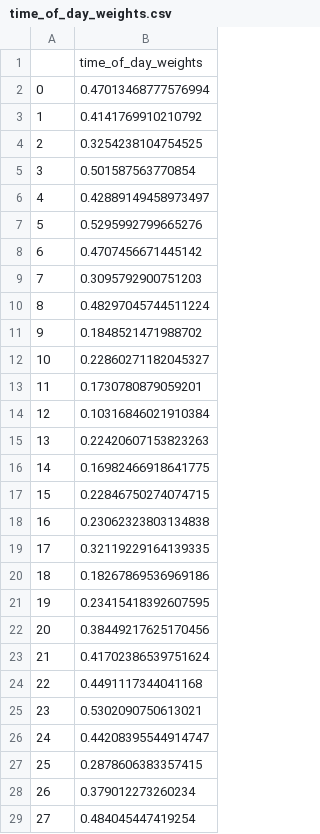
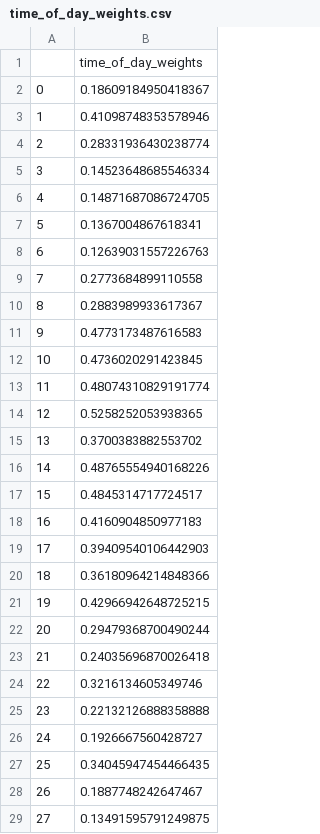
Before and after one commit to richardademefun/dsTest, a CSV file: data/time_of_day_weights.csv, drawn as a sheet; only a part is shown; the diff covers the shown part only.

```diff
--- a/data/time_of_day_weights.csv
+++ b/data/time_of_day_weights.csv
@@ -1,29 +1,29 @@
 ,time_of_day_weights
-0,0.47013468777576994
-1,0.4141769910210792
-2,0.3254238104754525
-3,0.501587563770854
-4,0.42889149458973497
-5,0.5295992799665276
-6,0.4707456671445142
-7,0.3095792900751203
-8,0.48297045744511224
-9,0.1848521471988702
-10,0.22860271182045327
-11,0.1730780879059201
-12,0.10316846021910384
-13,0.22420607153823263
-14,0.16982466918641775
-15,0.22846750274074715
-16,0.23062323803134838
-17,0.32119229164139335
-18,0.18267869536969186
-19,0.23415418392607595
-20,0.38449217625170456
-21,0.41702386539751624
-22,0.4491117344041168
-23,0.5302090750613021
-24,0.44208395544914747
-25,0.2878606383357415
-26,0.379012273260234
-27,0.484045447419254
+0,0.18609184950418367
+1,0.41098748353578946
+2,0.28331936430238774
+3,0.14523648685546334
+4,0.14871687086724705
+5,0.1367004867618341
+6,0.12639031557226763
+7,0.2773684899110558
+8,0.2883989933617367
+9,0.4773173487616583
+10,0.4736020291423845
+11,0.48074310829191774
+12,0.5258252053938365
+13,0.3700383882553702
+14,0.48765554940168226
+15,0.4845314717724517
+16,0.4160904850977183
+17,0.39409540106442903
+18,0.36180964214848366
+19,0.42966942648725215
+20,0.29479368700490244
+21,0.24035696870026418
+22,0.3216134605349746
+23,0.22132126888358888
+24,0.1926667560428727
+25,0.34045947454466435
+26,0.1887748242647467
+27,0.13491595791249875
```
Also changed, not shown: 141 edited cells elsewhere in this file, 3 other files.
